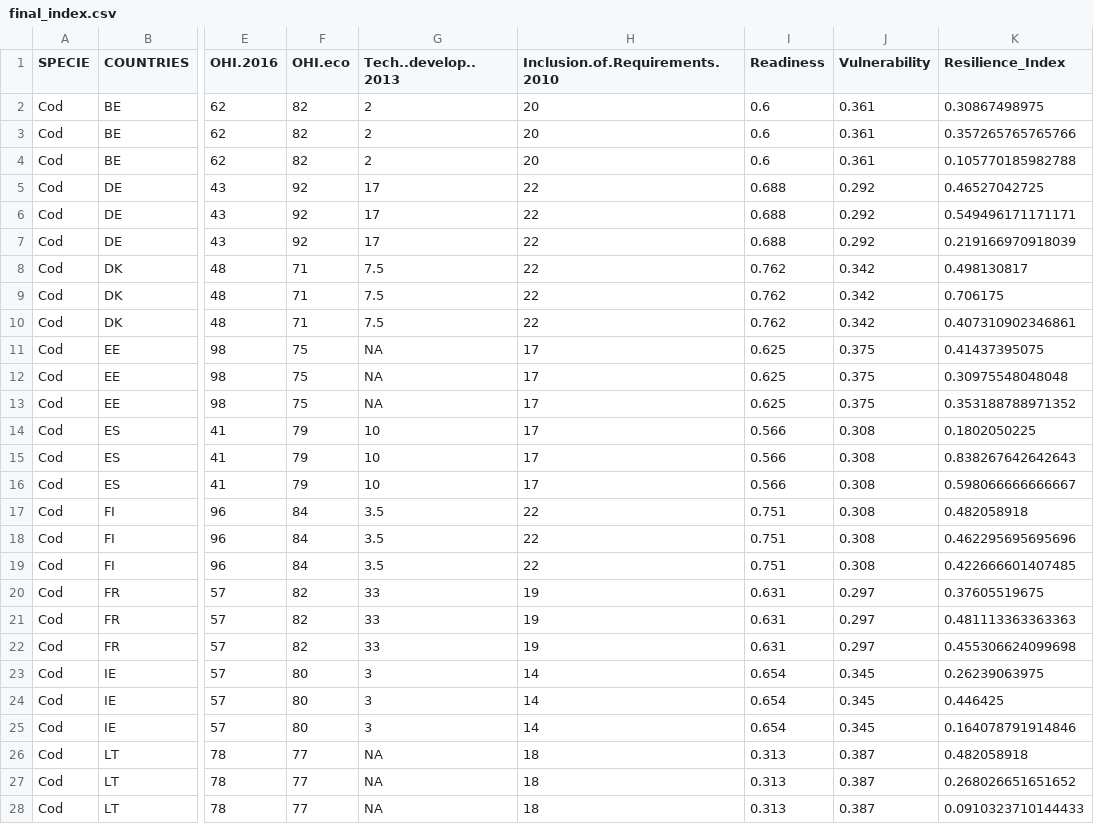
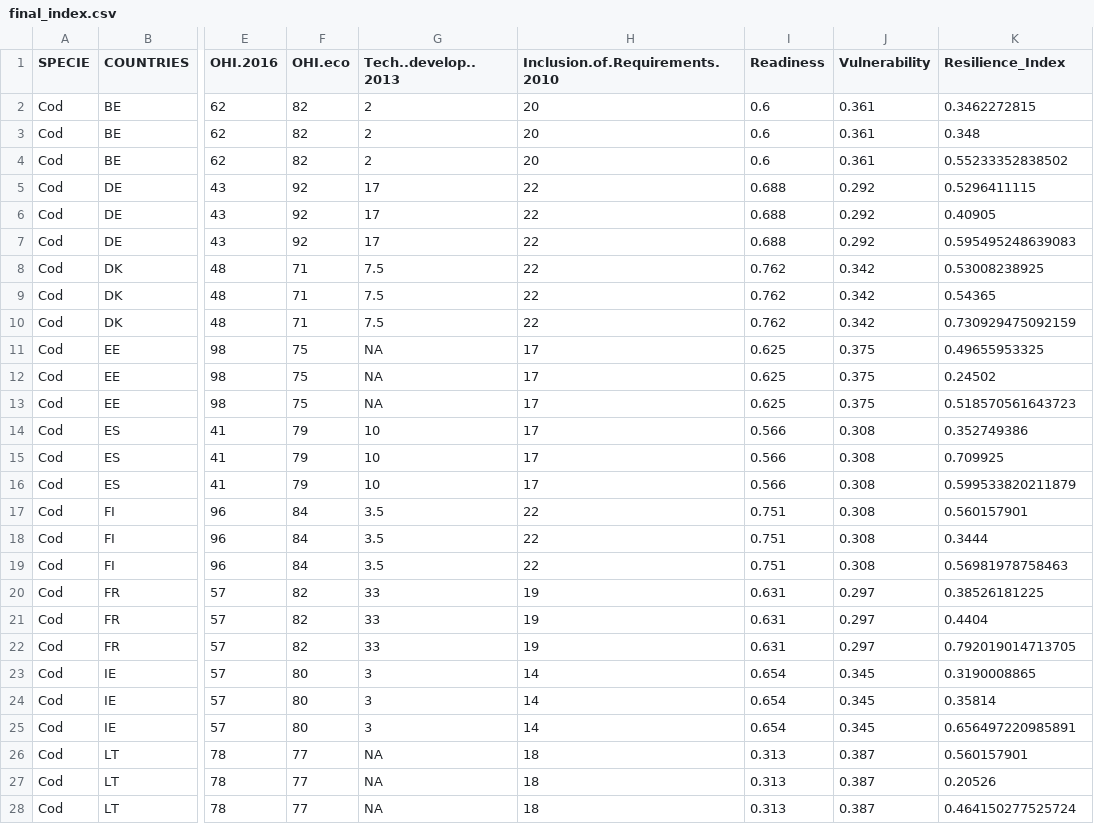
Before and after one commit to futureoceanslab/Fisheries-Resilience-Index, a CSV file: data/final_index.csv, drawn as a sheet; only a part is shown, gaps mark what is left out; the diff covers the shown part only; the diff names each change by its address in the sheet, - before the commit and + after, or states it on an @@ line.

```diff
--- a/data/final_index.csv
+++ b/data/final_index.csv
-K2 (Resilience_Index): 0.30867498975
+K2 (Resilience_Index): 0.3462272815
-K3 (Resilience_Index): 0.357265765765766
+K3 (Resilience_Index): 0.348
-K4 (Resilience_Index): 0.105770185982788
+K4 (Resilience_Index): 0.55233352838502
-K5 (Resilience_Index): 0.46527042725
+K5 (Resilience_Index): 0.5296411115
-K6 (Resilience_Index): 0.549496171171171
+K6 (Resilience_Index): 0.40905
-K7 (Resilience_Index): 0.219166970918039
+K7 (Resilience_Index): 0.595495248639083
-K8 (Resilience_Index): 0.498130817
+K8 (Resilience_Index): 0.53008238925
-K9 (Resilience_Index): 0.706175
+K9 (Resilience_Index): 0.54365
-K10 (Resilience_Index): 0.407310902346861
+K10 (Resilience_Index): 0.730929475092159
-K11 (Resilience_Index): 0.41437395075
+K11 (Resilience_Index): 0.49655953325
-K12 (Resilience_Index): 0.30975548048048
+K12 (Resilience_Index): 0.24502
-K13 (Resilience_Index): 0.353188788971352
+K13 (Resilience_Index): 0.518570561643723
-K14 (Resilience_Index): 0.1802050225
+K14 (Resilience_Index): 0.352749386
-K15 (Resilience_Index): 0.838267642642643
+K15 (Resilience_Index): 0.709925
-K16 (Resilience_Index): 0.598066666666667
+K16 (Resilience_Index): 0.599533820211879
-K17 (Resilience_Index): 0.482058918
+K17 (Resilience_Index): 0.560157901
-K18 (Resilience_Index): 0.462295695695696
+K18 (Resilience_Index): 0.3444
-K19 (Resilience_Index): 0.422666601407485
+K19 (Resilience_Index): 0.56981978758463
-K20 (Resilience_Index): 0.37605519675
+K20 (Resilience_Index): 0.38526181225
-K21 (Resilience_Index): 0.481113363363363
+K21 (Resilience_Index): 0.4404
-K22 (Resilience_Index): 0.455306624099698
+K22 (Resilience_Index): 0.792019014713705
-K23 (Resilience_Index): 0.26239063975
+K23 (Resilience_Index): 0.3190008865
-K24 (Resilience_Index): 0.446425
+K24 (Resilience_Index): 0.35814
-K25 (Resilience_Index): 0.164078791914846
+K25 (Resilience_Index): 0.656497220985891
-K26 (Resilience_Index): 0.482058918
+K26 (Resilience_Index): 0.560157901
-K27 (Resilience_Index): 0.268026651651652
+K27 (Resilience_Index): 0.20526
-K28 (Resilience_Index): 0.0910323710144433
+K28 (Resilience_Index): 0.464150277525724
```
Also changed, not shown: 1 added row and 48 edited cells elsewhere in this file, 1 other file.
